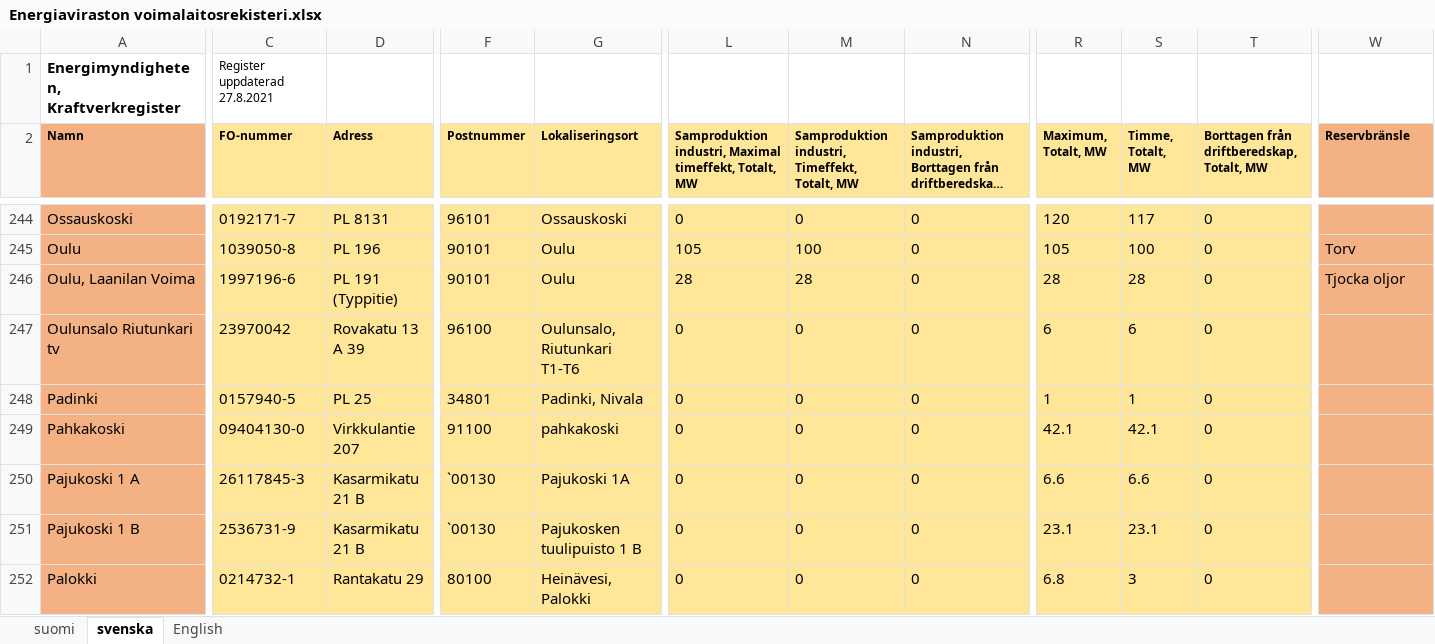
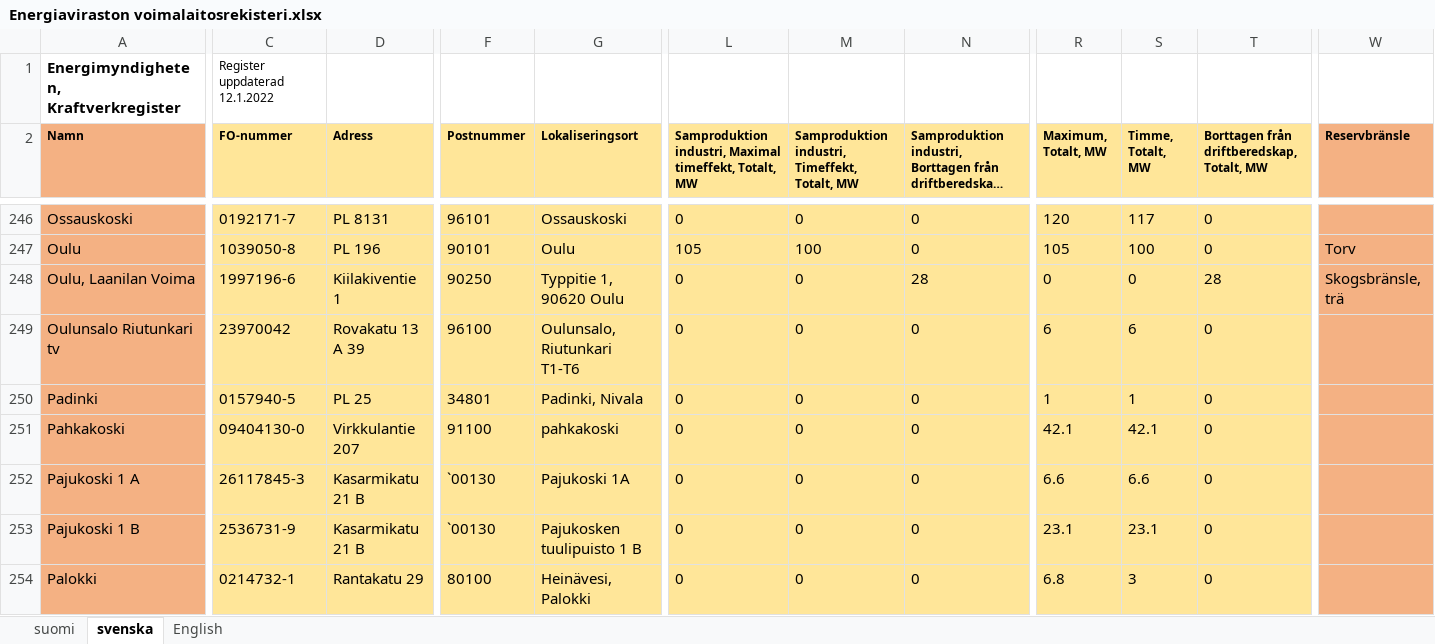
Before and after one commit to jeanlouisnico/power_emissions, an Excel workbook: acquisition/input/bycountry/FI/Energiaviraston voimalaitosrekisteri.xlsx, sheet svenska, drawn as a sheet; only a part is shown, gaps mark what is left out; long unchanged cells end in …; values as stored, in another font and other column widths than the file's, no borders; addresses are those after the commit; the diff covers the shown part only; the diff names each change by its address in the sheet, - before the commit and + after, or states it on an @@ line.

```diff
--- a/acquisition/input/bycountry/FI/Energiaviraston voimalaitosrekisteri.xlsx (sheet svenska)
+++ b/acquisition/input/bycountry/FI/Energiaviraston voimalaitosrekisteri.xlsx (sheet svenska)
-C1 (FO-nummer): Register uppdaterad 27.8.2021
+C1 (FO-nummer): Register uppdaterad 12.1.2022
-D248 (Adress): PL 191 (Typpitie)
+D248 (Adress): Kiilakiventie 1
-F248 (Postnummer): 90101
+F248 (Postnummer): 90250
-G248 (Lokaliseringsort): Oulu
+G248 (Lokaliseringsort): Typpitie 1, 90620 Oulu
-L248: 28
+L248: 0
-M248: 28
+M248: 0
-N248: 0
+N248: 28
-R248 (Maximum, Totalt, MW): 28
+R248 (Maximum, Totalt, MW): 0
-S248 (Timme, Totalt, MW): 28
+S248 (Timme, Totalt, MW): 0
-T248: 0
+T248: 28
-W248 (Reservbränsle): Tjocka oljor
+W248 (Reservbränsle): Skogsbränsle, trä
```
Also changed, not shown: 10 added rows, 1 removed row and 22 edited cells elsewhere in this sheet, sheet suomi, sheet English, 18 other files.
